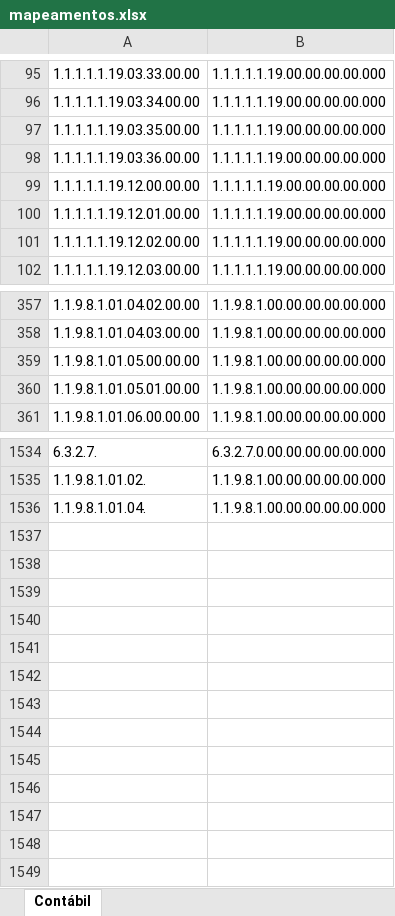
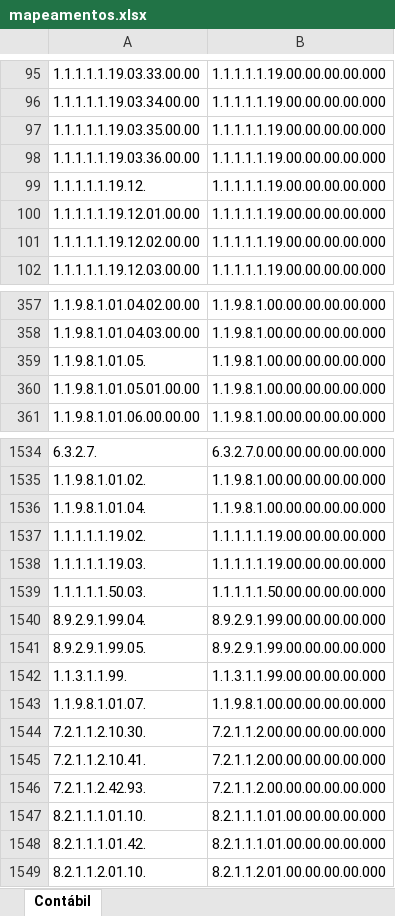
Before and after one commit to everton3x/msc-conferencia, an Excel workbook: mapeamentos.xlsx, sheet Contábil, drawn as a sheet; only a part is shown, gaps mark what is left out; values as stored, in another font and other column widths than the file's, no borders; table styles not drawn; the diff names each change by its address in the sheet, - before the commit and + after, or states it on an @@ line.

```diff
--- a/mapeamentos.xlsx (sheet Contábil)
+++ b/mapeamentos.xlsx (sheet Contábil)
-A99: 1.1.1.1.1.19.12.00.00.00
+A99: 1.1.1.1.1.19.12.
-A359: 1.1.9.8.1.01.05.00.00.00
+A359: 1.1.9.8.1.01.05.
+row 1537: 1.1.1.1.1.19.02. | 1.1.1.1.1.19.00.00.00.00.000
+row 1538: 1.1.1.1.1.19.03. | 1.1.1.1.1.19.00.00.00.00.000
+row 1539: 1.1.1.1.1.50.03. | 1.1.1.1.1.50.00.00.00.00.000
+row 1540: 8.9.2.9.1.99.04. | 8.9.2.9.1.99.00.00.00.00.000
+row 1541: 8.9.2.9.1.99.05. | 8.9.2.9.1.99.00.00.00.00.000
+row 1542: 1.1.3.1.1.99. | 1.1.3.1.1.99.00.00.00.00.000
+row 1543: 1.1.9.8.1.01.07. | 1.1.9.8.1.00.00.00.00.00.000
+row 1544: 7.2.1.1.2.10.30. | 7.2.1.1.2.00.00.00.00.00.000
+row 1545: 7.2.1.1.2.10.41. | 7.2.1.1.2.00.00.00.00.00.000
+row 1546: 7.2.1.1.2.42.93. | 7.2.1.1.2.00.00.00.00.00.000
+row 1547: 8.2.1.1.1.01.10. | 8.2.1.1.1.01.00.00.00.00.000
+row 1548: 8.2.1.1.1.01.42. | 8.2.1.1.1.01.00.00.00.00.000
+row 1549: 8.2.1.1.2.01.10. | 8.2.1.1.2.01.00.00.00.00.000
```
Also changed, not shown: cache/balver.xlsx, cache/msc_atual.xlsx, 10 other files.
